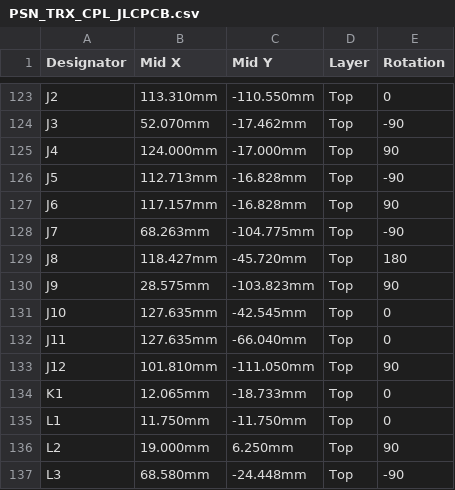
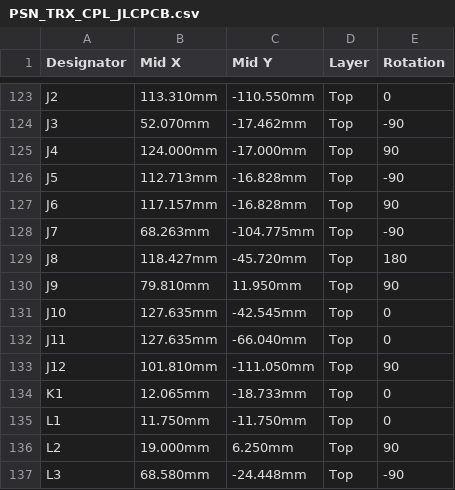
Before and after one commit to kazushinjo/PSN_TRX_XIAO_ESP32C3-V2, a CSV file: kicad/production/PSN_TRX_CPL_JLCPCB.csv, drawn as a sheet; only a part is shown, gaps mark what is left out.

```diff
--- a/kicad/production/PSN_TRX_CPL_JLCPCB.csv
+++ b/kicad/production/PSN_TRX_CPL_JLCPCB.csv
@@ -129,3 +129,3 @@ J7,68.263mm,-104.775mm,Top,-90
 J8,118.427mm,-45.720mm,Top,180
-J9,28.575mm,-103.823mm,Top,90
+J9,79.810mm,11.950mm,Top,90
 J10,127.635mm,-42.545mm,Top,0
```
Also changed, not shown: kicad/PSN_TRX_pick_place.csv, 35 other files.
